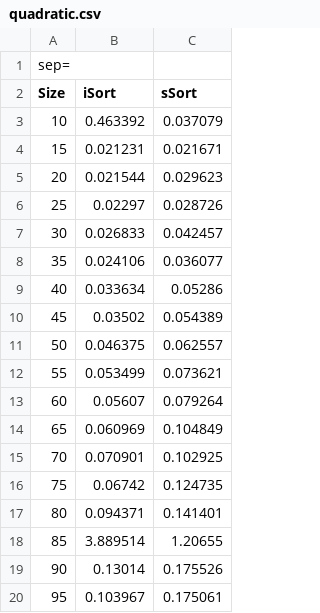
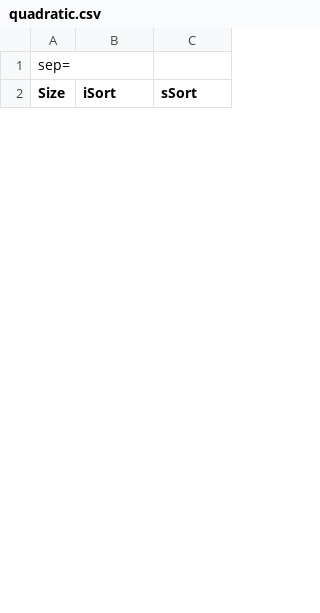
Before and after one commit to gmammolo/Algoritmi, a CSV file: quadratic.csv, drawn as a sheet; only a part is shown; removed rows and columns are numbered as before the commit, all else as after; the diff covers the shown part only; the diff names each change by its address in the sheet, - before the commit and + after, or states it on an @@ line.

```diff
--- a/quadratic.csv
+++ b/quadratic.csv
-row 3: 10 | 0.463392 | 0.037079
-row 4: 15 | 0.021231 | 0.021671
-row 5: 20 | 0.021544 | 0.029623
-row 6: 25 | 0.02297 | 0.028726
-row 7: 30 | 0.026833 | 0.042457
-row 8: 35 | 0.024106 | 0.036077
-row 9: 40 | 0.033634 | 0.05286
-row 10: 45 | 0.03502 | 0.054389
-row 11: 50 | 0.046375 | 0.062557
-row 12: 55 | 0.053499 | 0.073621
-row 13: 60 | 0.05607 | 0.079264
-row 14: 65 | 0.060969 | 0.104849
-row 15: 70 | 0.070901 | 0.102925
-row 16: 75 | 0.06742 | 0.124735
-row 17: 80 | 0.094371 | 0.141401
-row 18: 85 | 3.889514 | 1.20655
-row 19: 90 | 0.13014 | 0.175526
-row 20: 95 | 0.103967 | 0.175061
```
Also changed, not shown: 19 added rows and 11 removed rows elsewhere in this file, optimal.csv, 3 other files.
